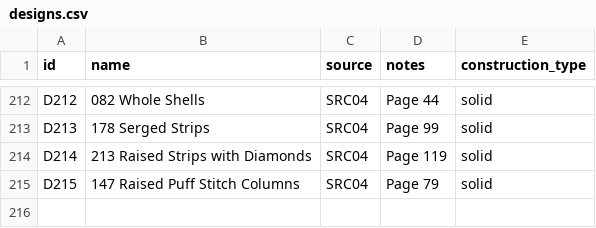
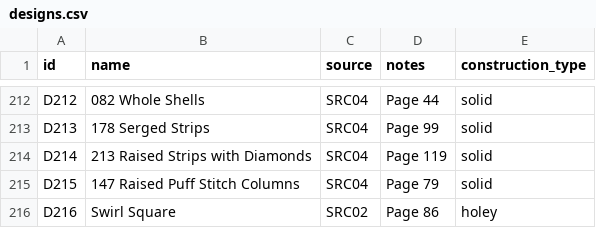
Before and after one commit to anhtr/grannydb, a CSV file: data/designs.csv, drawn as a sheet; only a part is shown, gaps mark what is left out.

Commit message:
Update 1 design
- save designs/D216 — Name: Swirl Square, Source: SRC02, Construction: holey, Notes: Page 86

```diff
--- a/data/designs.csv
+++ b/data/designs.csv
@@ -218 +218,2 @@ D214,213 Raised Strips with Diamonds,SRC04,Page 119,solid
 D215,147 Raised Puff Stitch Columns,SRC04,Page 79,solid
+D216,Swirl Square,SRC02,Page 86,holey
```
